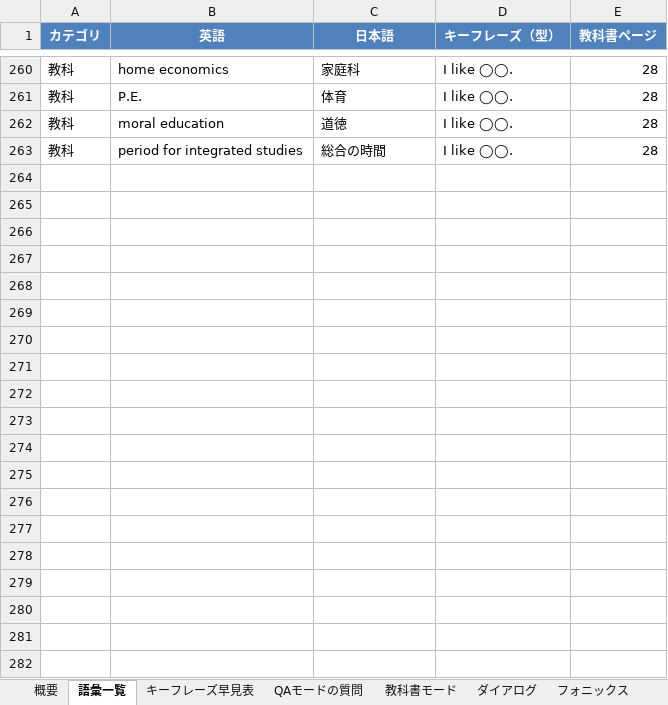
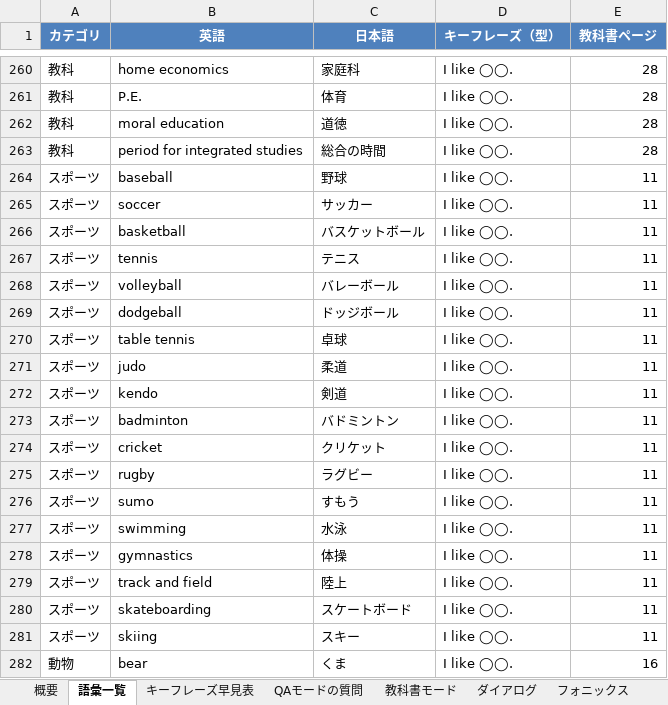
Before and after one commit to thunder-19900512/english-app, an Excel workbook: 教材資料/EnglishApp_教員用_単語文章一覧.xlsx, sheet 語彙一覧, drawn as a sheet; only a part is shown, gaps mark what is left out; values as stored, in another font and other column widths than the file's, no borders; the diff covers the shown part only; the diff names each change by its address in the sheet, - before the commit and + after, or states it on an @@ line.

```diff
--- a/教材資料/EnglishApp_教員用_単語文章一覧.xlsx (sheet 語彙一覧)
+++ b/教材資料/EnglishApp_教員用_単語文章一覧.xlsx (sheet 語彙一覧)
+row 264: スポーツ | baseball | 野球 | I like ◯◯. | 11
+row 265: スポーツ | soccer | サッカー | I like ◯◯. | 11
+row 266: スポーツ | basketball | バスケットボール | I like ◯◯. | 11
+row 267: スポーツ | tennis | テニス | I like ◯◯. | 11
+row 268: スポーツ | volleyball | バレーボール | I like ◯◯. | 11
+row 269: スポーツ | dodgeball | ドッジボール | I like ◯◯. | 11
+row 270: スポーツ | table tennis | 卓球 | I like ◯◯. | 11
+row 271: スポーツ | judo | 柔道 | I like ◯◯. | 11
+row 272: スポーツ | kendo | 剣道 | I like ◯◯. | 11
+row 273: スポーツ | badminton | バドミントン | I like ◯◯. | 11
+row 274: スポーツ | cricket | クリケット | I like ◯◯. | 11
+row 275: スポーツ | rugby | ラグビー | I like ◯◯. | 11
+row 276: スポーツ | sumo | すもう | I like ◯◯. | 11
+row 277: スポーツ | swimming | 水泳 | I like ◯◯. | 11
+row 278: スポーツ | gymnastics | 体操 | I like ◯◯. | 11
+row 279: スポーツ | track and field | 陸上 | I like ◯◯. | 11
+row 280: スポーツ | skateboarding | スケートボード | I like ◯◯. | 11
+row 281: スポーツ | skiing | スキー | I like ◯◯. | 11
+row 282: 動物 | bear | くま | I like ◯◯. | 16
```
Also changed, not shown: 282 added rows elsewhere in this sheet, sheet キーフレーズ早見表, 21 other files.
